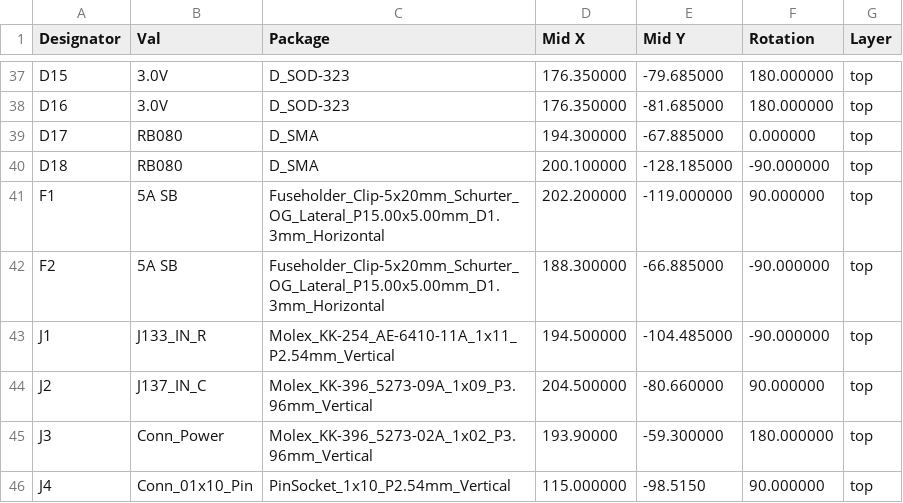
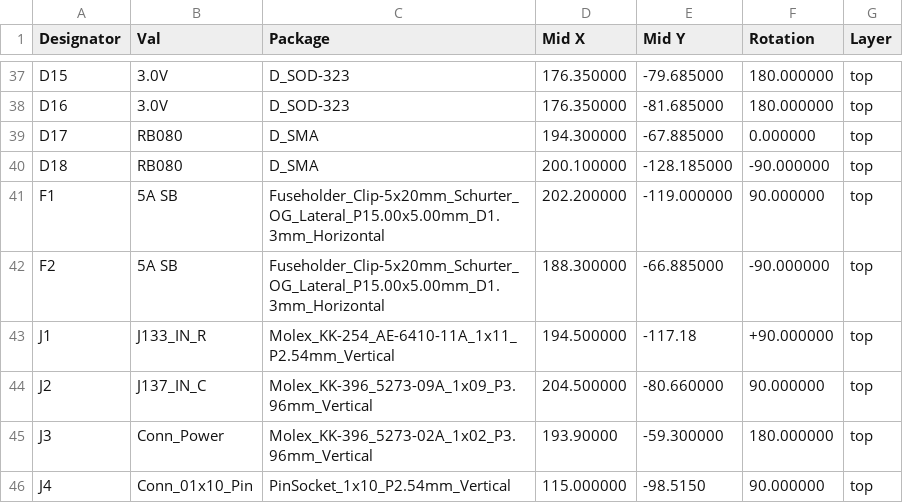
Before and after one commit to bitfieldlabs/afterglow, a CSV file: afterglow_pcb_v30/gerber/afterglow_cpl_jlc.csv, drawn as a sheet; only a part is shown, gaps mark what is left out.

```diff
--- a/afterglow_pcb_v30/gerber/afterglow_cpl_jlc.csv
+++ b/afterglow_pcb_v30/gerber/afterglow_cpl_jlc.csv
@@ -42,3 +42,3 @@ F1,5A SB,Fuseholder_Clip-5x20mm_Schurter_OG_Lateral_P15.00x5.00mm_D1.3mm_Horizon
 F2,5A SB,Fuseholder_Clip-5x20mm_Schurter_OG_Lateral_P15.00x5.00mm_D1.3mm_Horizontal,188.300000,-66.885000,-90.000000,top
-J1,J133_IN_R,Molex_KK-254_AE-6410-11A_1x11_P2.54mm_Vertical,194.500000,-104.485000,-90.000000,top
+J1,J133_IN_R,Molex_KK-254_AE-6410-11A_1x11_P2.54mm_Vertical,194.500000,-117.18,+90.000000,top
 J2,J137_IN_C,Molex_KK-396_5273-09A_1x09_P3.96mm_Vertical,204.500000,-80.660000,90.000000,top
```
Also changed, not shown: afterglow_pcb_v30/gerber/afterglow_bom_jlc.csv, 1 other file.
